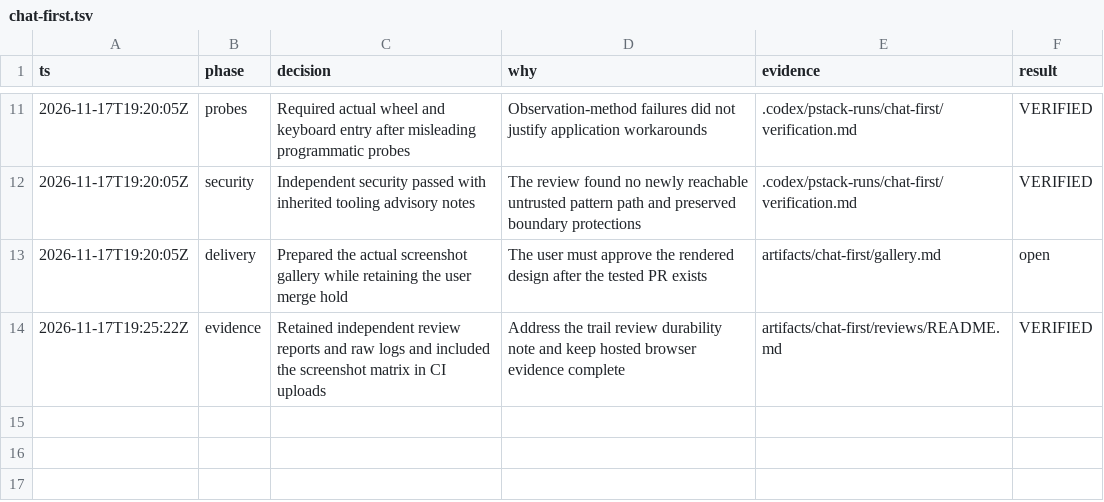
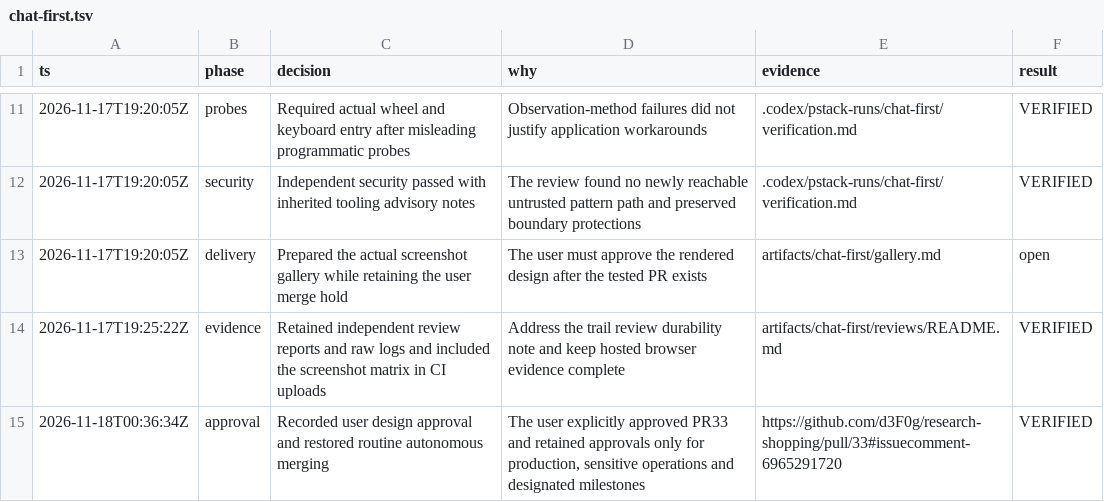
Before and after one commit to d3F0g/research-shopping, a TSV file: .audit/chat-first.tsv, drawn as a sheet; only a part is shown, gaps mark what is left out; the diff names each change by its address in the sheet, - before the commit and + after, or states it on an @@ line.

Commit message:
docs: record design approval and resume autonomous merging

```diff
--- a/.audit/chat-first.tsv
+++ b/.audit/chat-first.tsv
+row 15: 2026-11-18T00:36:34Z | approval | Recorded user design approval and restored routine autonomous merging | The user explicitly approved PR33 and retained approvals only for production, sensitive operations and designated milestones | https://github.com/d3F0g/research-shopping/pull/33#issuecomment-6965291720 | VERIFIED
```
Also changed, not shown: 8 other files.
